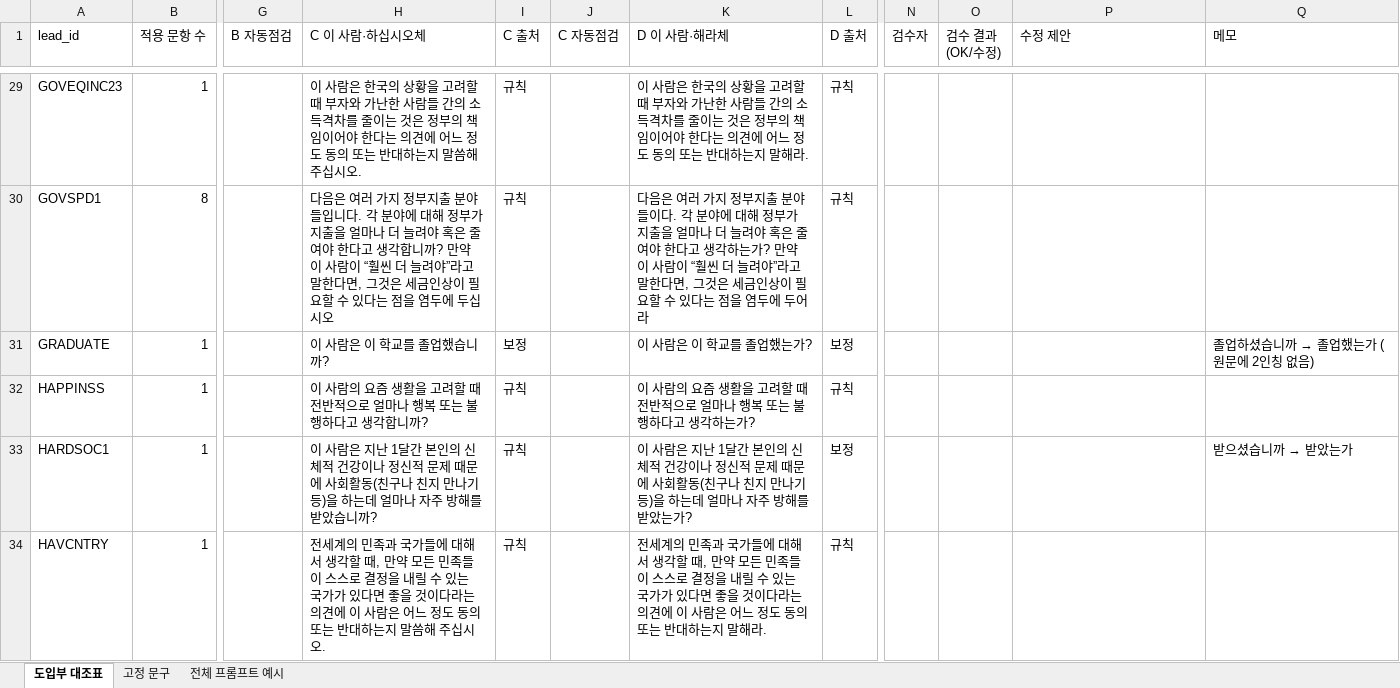
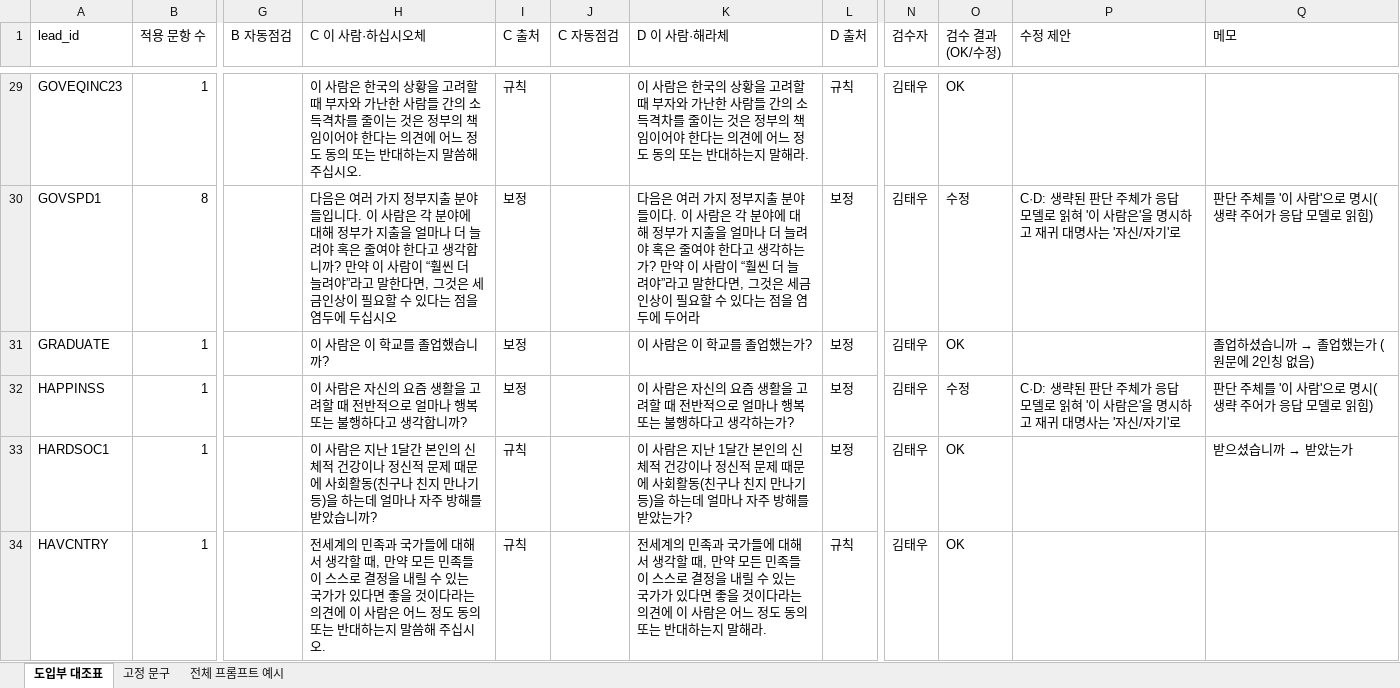
Before and after one commit to 7897nikey/KOSMOS, an Excel workbook: research/design_v2_20261112/register_v1/out/review_table.xlsx, sheet 도입부 대조표, drawn as a sheet; only a part is shown, gaps mark what is left out; values as stored, in another font and other column widths than the file's, no cell formats; the diff covers the shown part only; the diff names each change by its address in the sheet, - before the commit and + after, or states it on an @@ line.

```diff
--- a/research/design_v2_20261112/register_v1/out/review_table.xlsx (sheet 도입부 대조표)
+++ b/research/design_v2_20261112/register_v1/out/review_table.xlsx (sheet 도입부 대조표)
-N29:N34 (검수자): (empty)
+N29:N34 (검수자): 김태우
-O29 (검수 결과(OK/수정)): (empty)
+O29 (검수 결과(OK/수정)): OK
-H30 (C 이 사람·하십시오체): …입니다. 각 분야…
+H30 (C 이 사람·하십시오체): …입니다. 이 사람은 각 분야…
-I30 (C 출처): 규칙
+I30 (C 출처): 보정
-K30 (D 이 사람·해라체): …들이다. 각 분야…
+K30 (D 이 사람·해라체): …들이다. 이 사람은 각 분야…
-L30 (D 출처): 규칙
+L30 (D 출처): 보정
-O30 (검수 결과(OK/수정)): (empty)
+O30 (검수 결과(OK/수정)): 수정
-P30 (수정 제안): (empty)
+P30 (수정 제안): C·D: 생략된 판단 주체가 응답 모델로 읽혀 '이 사람은'을 명시하고 재귀 대명사는 '자신/자기'로
-Q30 (메모): (empty)
+Q30 (메모): 판단 주체를 '이 사람'으로 명시(생략 주어가 응답 모델로 읽힘)
-O31 (검수 결과(OK/수정)): (empty)
+O31 (검수 결과(OK/수정)): OK
-H32 (C 이 사람·하십시오체): 이 사람의 요즘…
+H32 (C 이 사람·하십시오체): 이 사람은 자신의 요즘…
-I32 (C 출처): 규칙
+I32 (C 출처): 보정
-K32 (D 이 사람·해라체): 이 사람의 요즘…
+K32 (D 이 사람·해라체): 이 사람은 자신의 요즘…
-L32 (D 출처): 규칙
+L32 (D 출처): 보정
-O32 (검수 결과(OK/수정)): (empty)
+O32 (검수 결과(OK/수정)): 수정
-P32 (수정 제안): (empty)
+P32 (수정 제안): C·D: 생략된 판단 주체가 응답 모델로 읽혀 '이 사람은'을 명시하고 재귀 대명사는 '자신/자기'로
-Q32 (메모): (empty)
+Q32 (메모): 판단 주체를 '이 사람'으로 명시(생략 주어가 응답 모델로 읽힘)
-O33:O34 (검수 결과(OK/수정)): (empty)
+O33:O34 (검수 결과(OK/수정)): OK
```
Also changed, not shown: 229 edited cells elsewhere in this sheet, cell formats, 7 other files.
